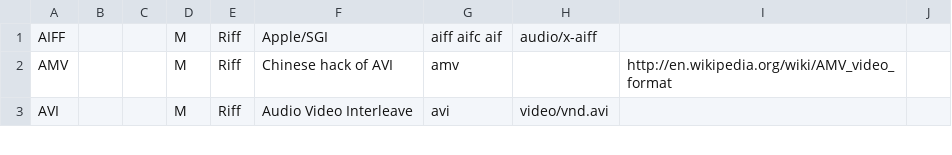
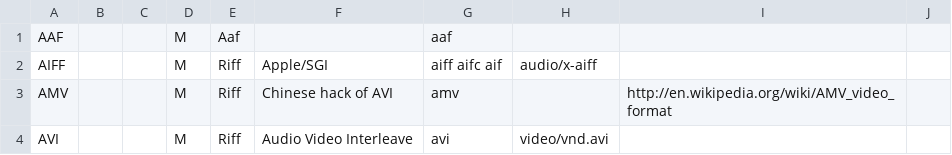
Before and after one commit to mediatest/mediatestLib, a CSV file: Source/Resource/Text/DataBase/Format.csv, drawn as a sheet; only a part is shown; the diff names each change by its address in the sheet, - before the commit and + after, or states it on an @@ line.

```diff
--- a/Source/Resource/Text/DataBase/Format.csv
+++ b/Source/Resource/Text/DataBase/Format.csv
+row 1: AAF |  |  | M | Aaf |  | aaf
```
Also changed, not shown: 20 other files.
